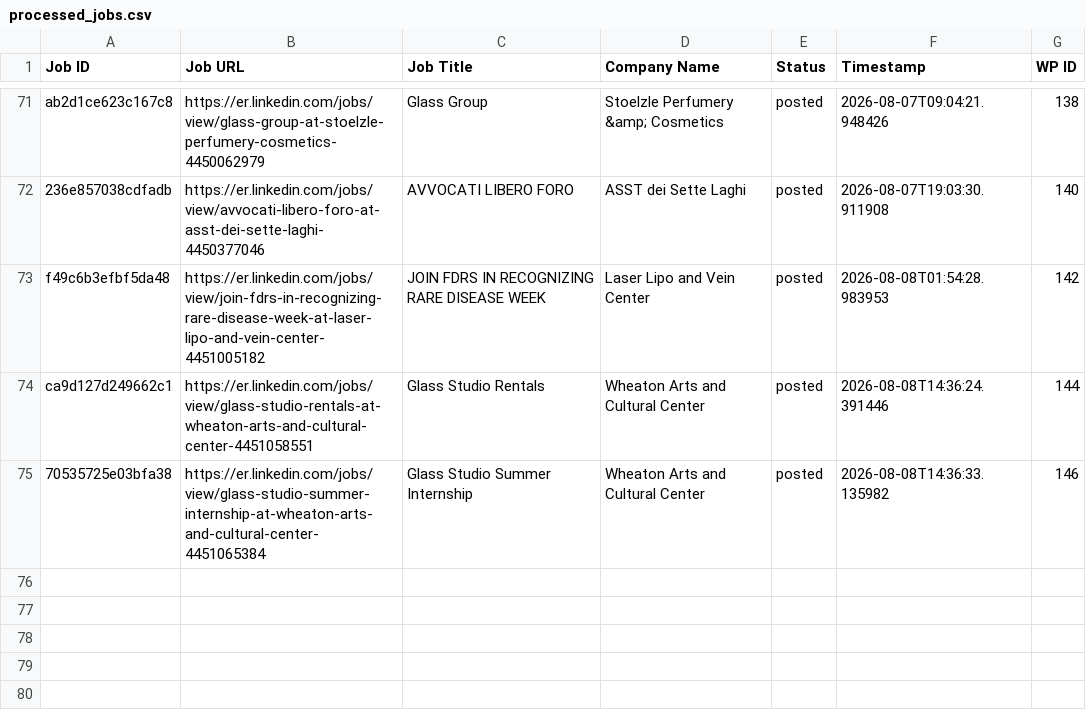
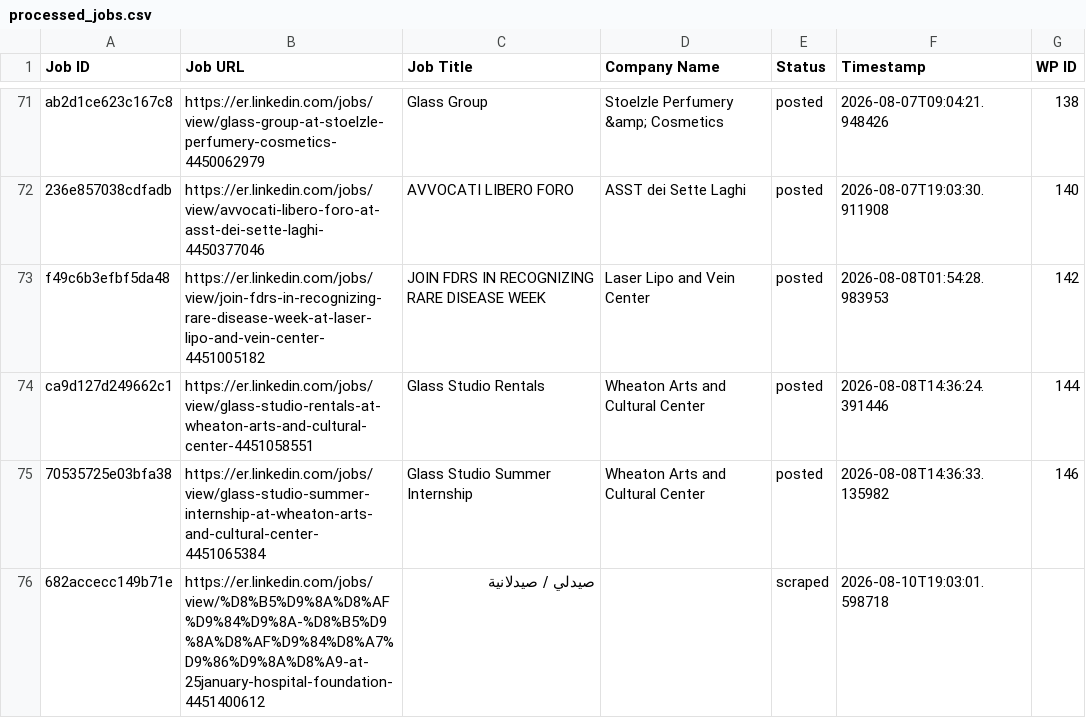
Before and after one commit to innovationinc2000/er, a CSV file: processed_jobs.csv, drawn as a sheet; only a part is shown, gaps mark what is left out.

```diff
--- a/processed_jobs.csv
+++ b/processed_jobs.csv
@@ -76 +76,2 @@ ca9d127d249662c1,https://er.linkedin.com/jobs/view/glass-studio-rentals-at-wheat
 70535725e03bfa38,https://er.linkedin.com/jobs/view/glass-studio-summer-internship-at-wheaton-arts-and-cultural-center-4451065384,Glass Studio Summer Internship,Wheaton Arts and Cultural Center,posted,2026-08-08T14:36:33.135982,146
+682accecc149b71e,https://er.linkedin.com/jobs/view/%D8%B5%D9%8A%D8%AF%D9%84%D9%8A-%D8%B5%D9%8A%D8%AF%D9%84%D8%A7%D9%86%D9%8A%D8%A9-at-25january-hospital-foundation-4451400612,صيدلي / صيدلانية,,scraped,2026-08-10T19:03:01.598718,
```
